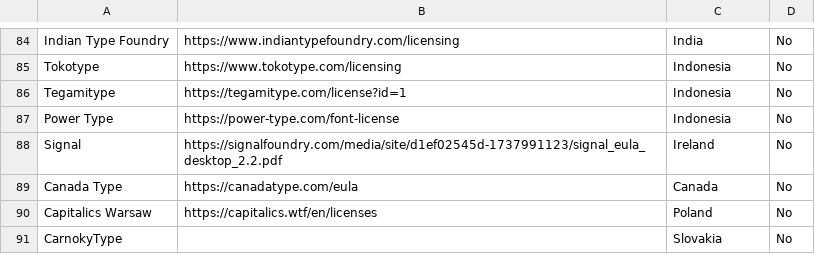
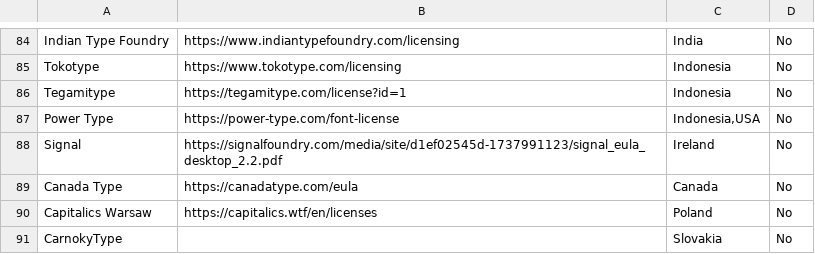
Before and after one commit to oscarotero/fontlicensingmess.com, a CSV file: _data/demographics.csv, drawn as a sheet; only a part is shown, gaps mark what is left out.

```diff
--- a/_data/demographics.csv
+++ b/_data/demographics.csv
@@ -86,3 +86,3 @@ Tokotype;https://www.tokotype.com/licensing;Indonesia ;No
 Tegamitype;https://tegamitype.com/license?id=1;Indonesia;No
-Power Type;https://power-type.com/font-license;Indonesia;No
+Power Type;https://power-type.com/font-license;Indonesia,USA;No
 Signal;https://signalfoundry.com/media/site/d1ef02545d-1737991123/signal_eula_desktop_2.2.pdf;Ireland;No
```
Also changed, not shown: 2 other files.
